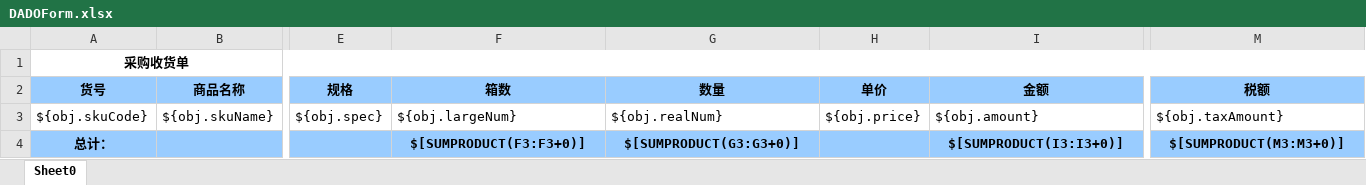
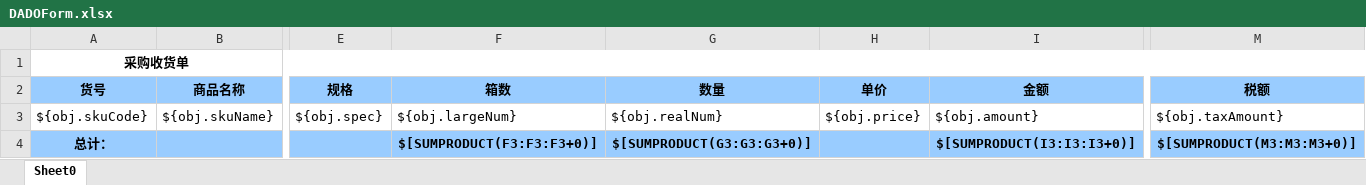
Before and after one commit to zly1988203/easyUI-web, an Excel workbook: src/main/resources/template/excel/export/DADOForm.xlsx, sheet Sheet0, drawn as a sheet; only a part is shown, gaps mark what is left out; values as stored, in another font and other column widths than the file's, no borders; the diff names each change by its address in the sheet, - before the commit and + after, or states it on an @@ line.

```diff
--- a/src/main/resources/template/excel/export/DADOForm.xlsx (sheet Sheet0)
+++ b/src/main/resources/template/excel/export/DADOForm.xlsx (sheet Sheet0)
-F4 (箱数): $[SUMPRODUCT(F3:F3+0)]
+F4 (箱数): $[SUMPRODUCT(F3:F3:F3+0)]
-G4 (数量): $[SUMPRODUCT(G3:G3+0)]
+G4 (数量): $[SUMPRODUCT(G3:G3:G3+0)]
-I4 (金额): $[SUMPRODUCT(I3:I3+0)]
+I4 (金额): $[SUMPRODUCT(I3:I3:I3+0)]
-M4 (税额): $[SUMPRODUCT(M3:M3+0)]
+M4 (税额): $[SUMPRODUCT(M3:M3:M3+0)]
```
Also changed, not shown: src/main/resources/template/excel/export/DeliverForm.xlsx, src/main/resources/template/excel/export/DeliverFormDD.xlsx, 14 other files.
